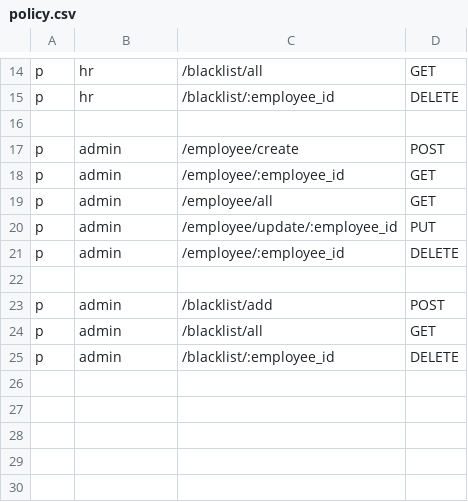
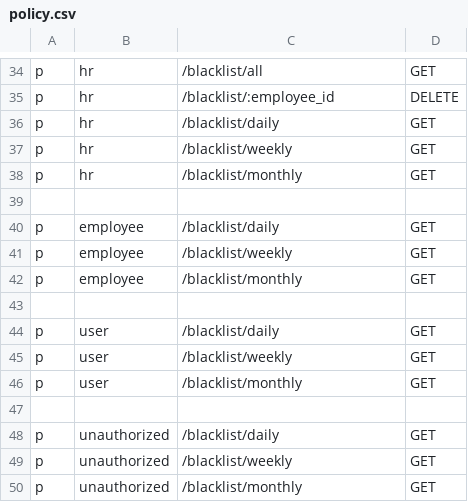
Before and after one commit to mirjalilova/api-gateway_blacklist, a CSV file: api/casbin/policy.csv, drawn as a sheet; only a part is shown, gaps mark what is left out; the diff covers the shown part only.

```diff
--- a/api/casbin/policy.csv
+++ b/api/casbin/policy.csv
@@ -16,10 +36,15 @@ p, hr, /blacklist/:employee_id,          DELETE
+p, hr, /blacklist/daily,                      GET
+p, hr, /blacklist/weekly,                     GET
+p, hr, /blacklist/monthly,                    GET
 
-p, admin, /employee/create,              POST
-p, admin, /employee/:employee_id,        GET
-p, admin, /employee/all,                 GET
-p, admin, /employee/update/:employee_id, PUT
-p, admin, /employee/:employee_id,        DELETE
+p, employee, /blacklist/daily,                GET
+p, employee, /blacklist/weekly,               GET
+p, employee, /blacklist/monthly,              GET
 
-p, admin, /blacklist/add,                POST
-p, admin, /blacklist/all,                GET
-p, admin, /blacklist/:employee_id,       DELETE
+p, user, /blacklist/daily,                    GET
+p, user, /blacklist/weekly,                   GET
+p, user, /blacklist/monthly,                  GET
+
+p, unauthorized, /blacklist/daily,            GET
+p, unauthorized, /blacklist/weekly,           GET
+p, unauthorized, /blacklist/monthly,          GET
```
Also changed, not shown: 20 added rows elsewhere in this file, 13 other files.
